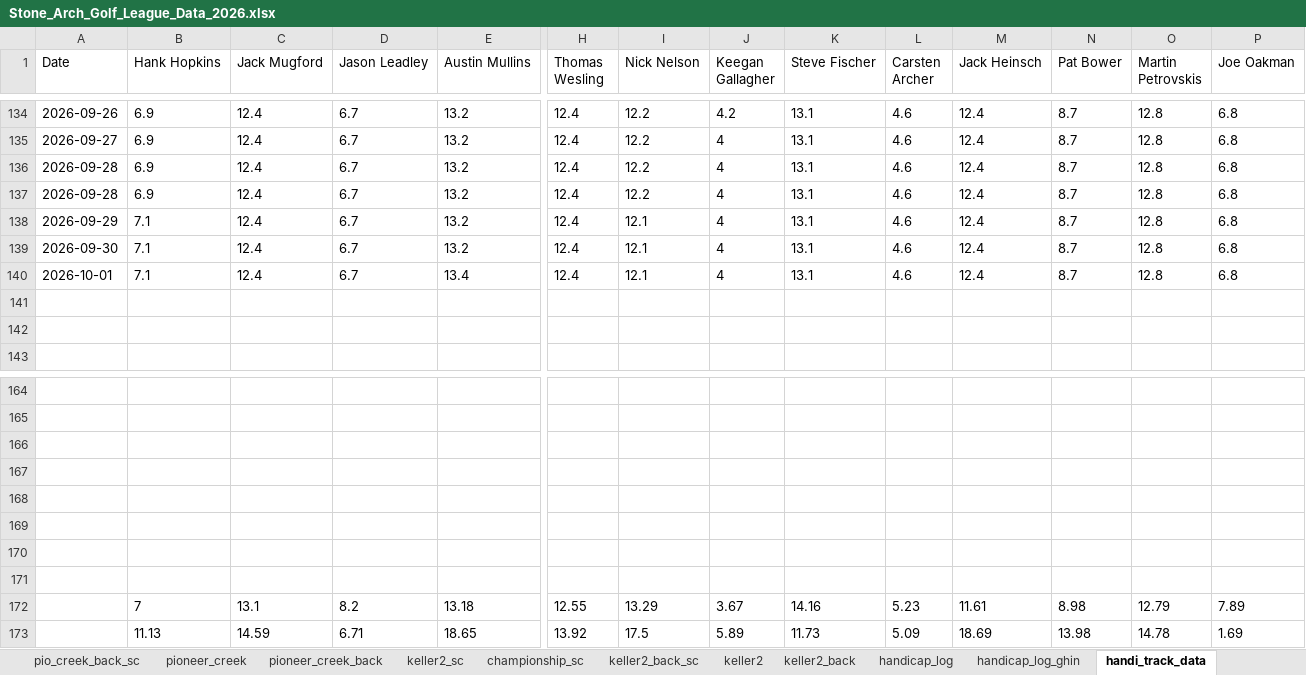
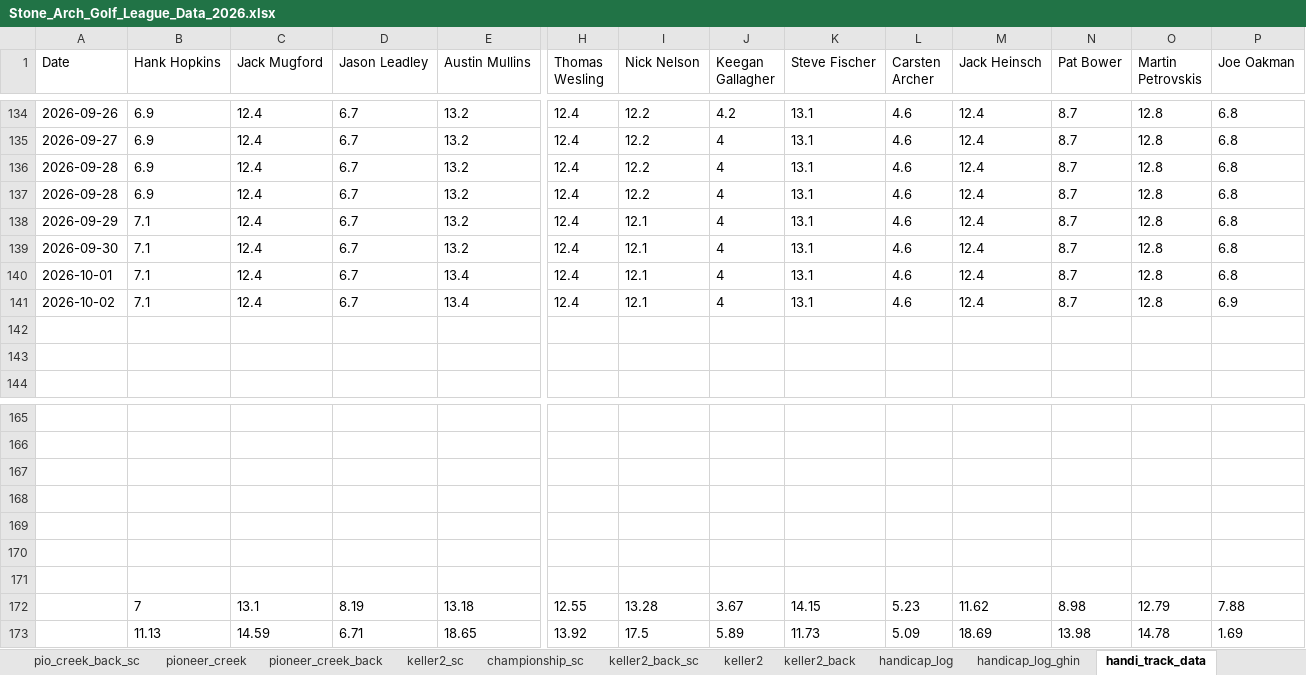
Before and after one commit to hankhopkins/sagl, an Excel workbook: data/Stone_Arch_Golf_League_Data_2026.xlsx, sheet handi_track_data, drawn as a sheet; only a part is shown, gaps mark what is left out; values as stored, in another font and other column widths than the file's, no borders; removed rows and columns are numbered as before the commit, all else as after; rows hold the shown columns only; the diff names each change by its address in the sheet, - before the commit and + after, or states it on an @@ line.

```diff
--- a/data/Stone_Arch_Golf_League_Data_2026.xlsx (sheet handi_track_data)
+++ b/data/Stone_Arch_Golf_League_Data_2026.xlsx (sheet handi_track_data)
+row 141: 2026-10-02 | 7.1 | 12.4 | 6.7 | 13.4 | 12.4 | 12.1 | 4 | 13.1 | 4.6 | 12.4 | 8.7 | 12.8 | 6.9
-row 171: (empty)
-D172 (Jason Leadley): 8.2
+D172 (Jason Leadley): 8.19
-I172 (Nick Nelson): 13.29
+I172 (Nick Nelson): 13.28
-K172 (Steve Fischer): 14.16
+K172 (Steve Fischer): 14.15
-M172 (Jack Heinsch): 11.61
+M172 (Jack Heinsch): 11.62
-P172 (Joe Oakman): 7.89
+P172 (Joe Oakman): 7.88
```
Also changed, not shown: sheet league_scoring_record, sheet handicap_log_ghin, sheet handicap_log, sheet league_handicap, sheet pio_creek_back_sc, sheet keller2_back_sc, 15 more sheets, 1 other file.
